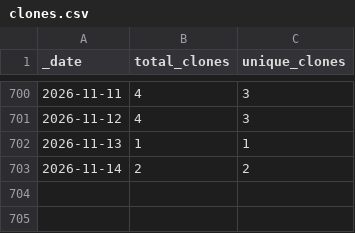
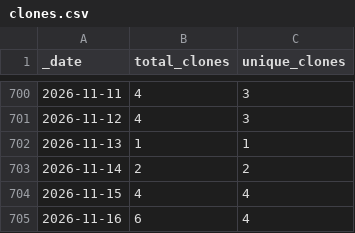
Before and after one commit to jenniferstruthers1-nhs/rap_website_traffic, a CSV file: traffic/clones.csv, drawn as a sheet; only a part is shown, gaps mark what is left out.

Commit message:
GitHub traffic

```diff
--- a/traffic/clones.csv
+++ b/traffic/clones.csv
@@ -703 +703,3 @@ _date,total_clones,unique_clones
 2026-11-14,2,2
+2026-11-15,4,4
+2026-11-16,6,4
```
Also changed, not shown: traffic/views.csv, 1 other file.
